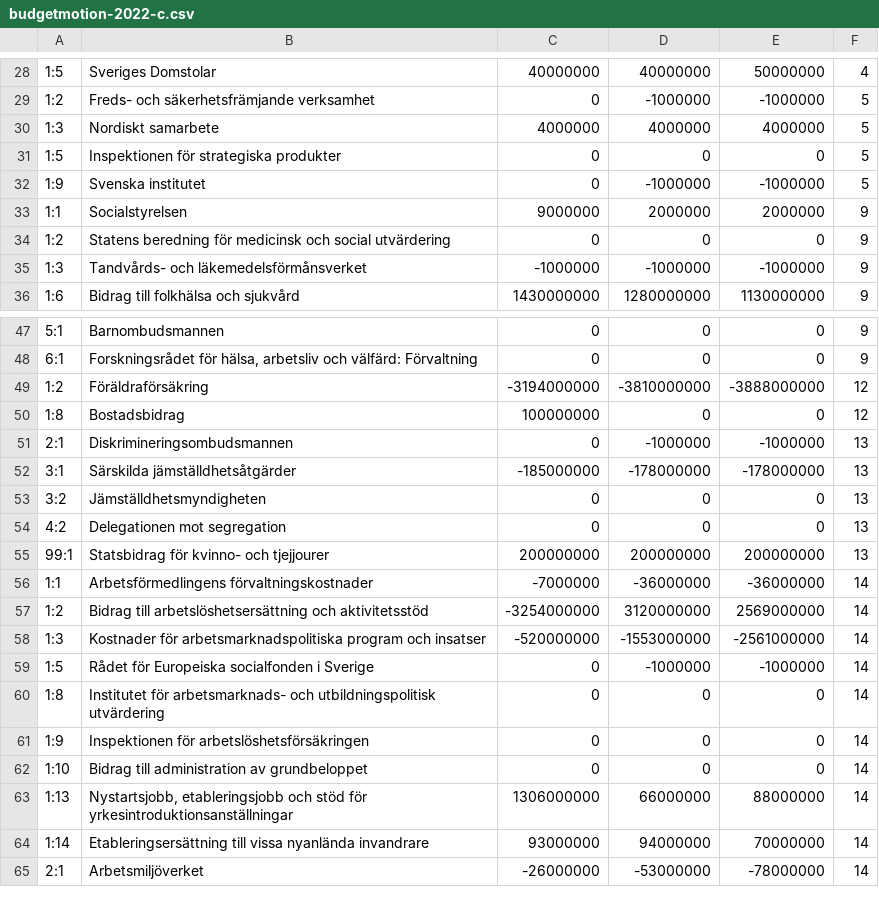
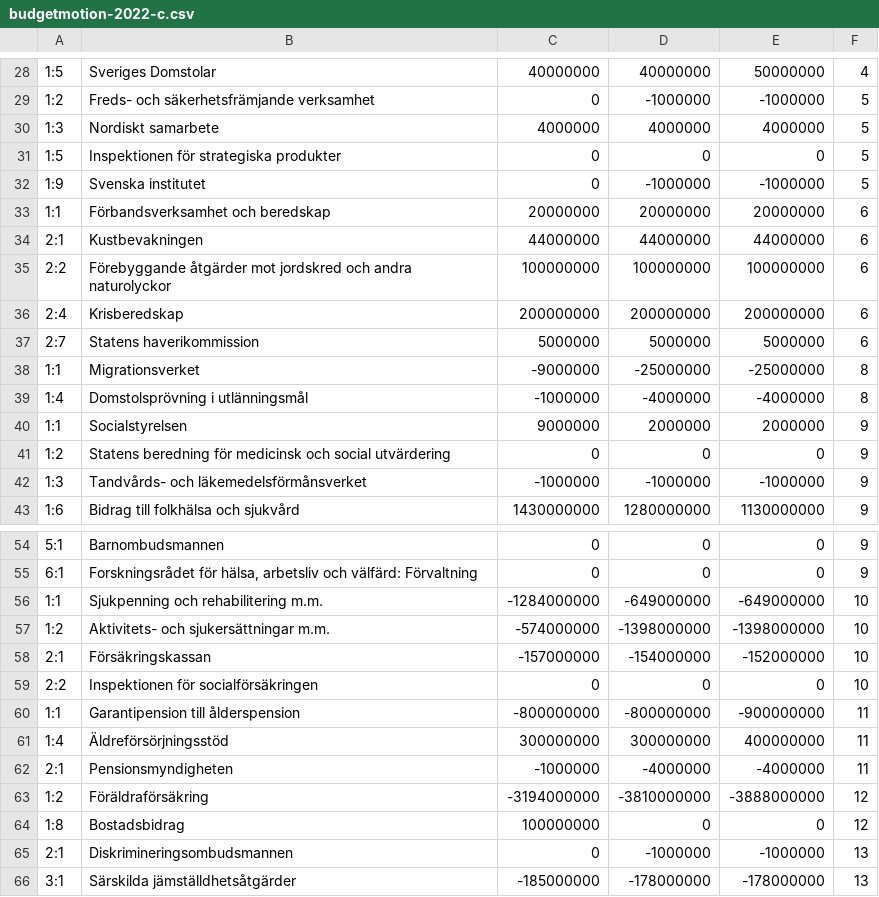
Before and after one commit to datastory-org/budgets-sweden, a CSV file: data/budgetmotion-2022-c.csv, drawn as a sheet; only a part is shown, gaps mark what is left out; the shorter side is filled out with more unchanged rows; the diff names each change by its address in the sheet, - before the commit and + after, or states it on an @@ line.

```diff
--- a/data/budgetmotion-2022-c.csv
+++ b/data/budgetmotion-2022-c.csv
+row 33: 1:1 | Förbandsverksamhet och beredskap | 20000000 | 20000000 | 20000000 | 6
+row 34: 2:1 | Kustbevakningen | 44000000 | 44000000 | 44000000 | 6
+row 35: 2:2 | Förebyggande åtgärder mot jordskred och andra naturolyckor | 100000000 | 100000000 | 100000000 | 6
+row 36: 2:4 | Krisberedskap | 200000000 | 200000000 | 200000000 | 6
+row 37: 2:7 | Statens haverikommission | 5000000 | 5000000 | 5000000 | 6
+row 38: 1:1 | Migrationsverket | -9000000 | -25000000 | -25000000 | 8
+row 39: 1:4 | Domstolsprövning i utlänningsmål | -1000000 | -4000000 | -4000000 | 8
+row 56: 1:1 | Sjukpenning och rehabilitering m.m. | -1284000000 | -649000000 | -649000000 | 10
+row 57: 1:2 | Aktivitets- och sjukersättningar m.m. | -574000000 | -1398000000 | -1398000000 | 10
+row 58: 2:1 | Försäkringskassan | -157000000 | -154000000 | -152000000 | 10
+row 59: 2:2 | Inspektionen för socialförsäkringen | 0 | 0 | 0 | 10
+row 60: 1:1 | Garantipension till ålderspension | -800000000 | -800000000 | -900000000 | 11
+row 61: 1:4 | Äldreförsörjningsstöd | 300000000 | 300000000 | 400000000 | 11
+row 62: 2:1 | Pensionsmyndigheten | -1000000 | -4000000 | -4000000 | 11
```
Also changed, not shown: data/budgetmotion-2022-kd.csv, data/budgetmotion-2022-main.csv, 15 other files.
